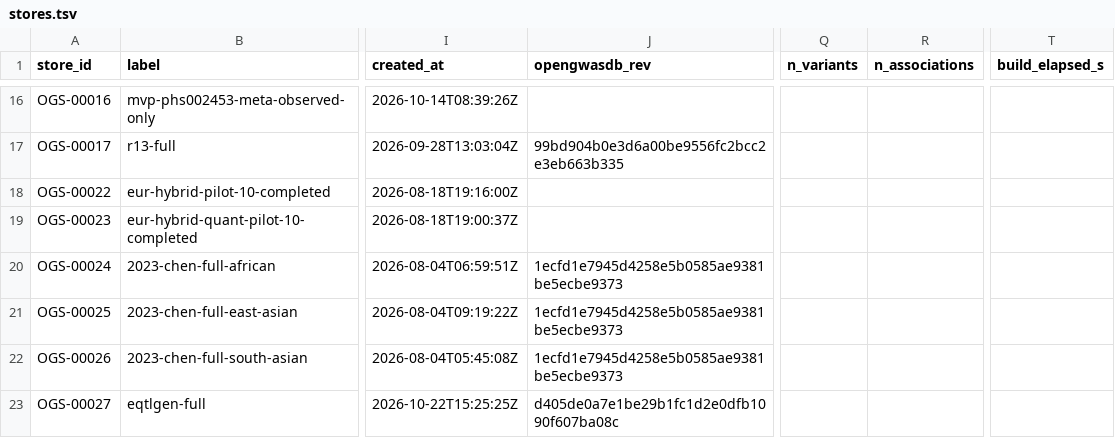
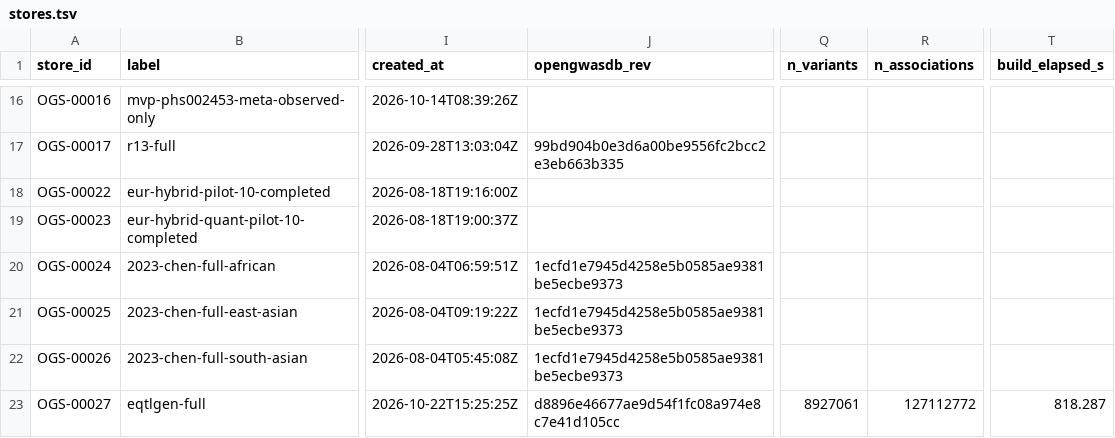
Before and after one commit to opengwas/opengwasdb-stores, a TSV file: stores.tsv, drawn as a sheet; only a part is shown, gaps mark what is left out; the diff names each change by its address in the sheet, - before the commit and + after, or states it on an @@ line.

```diff
--- a/stores.tsv
+++ b/stores.tsv
-J23 (opengwasdb_rev): d405de0a7e1be29b1fc1d2e0dfb1090f607ba08c
+J23 (opengwasdb_rev): d8896e46677ae9d54f1fc08a974e8c7e41d105cc
-Q23 (n_variants): (empty)
+Q23 (n_variants): 8927061
-R23 (n_associations): (empty)
+R23 (n_associations): 127112772
-T23 (build_elapsed_s): (empty)
+T23 (build_elapsed_s): 818.287
```
Also changed, not shown: 2 other files.
